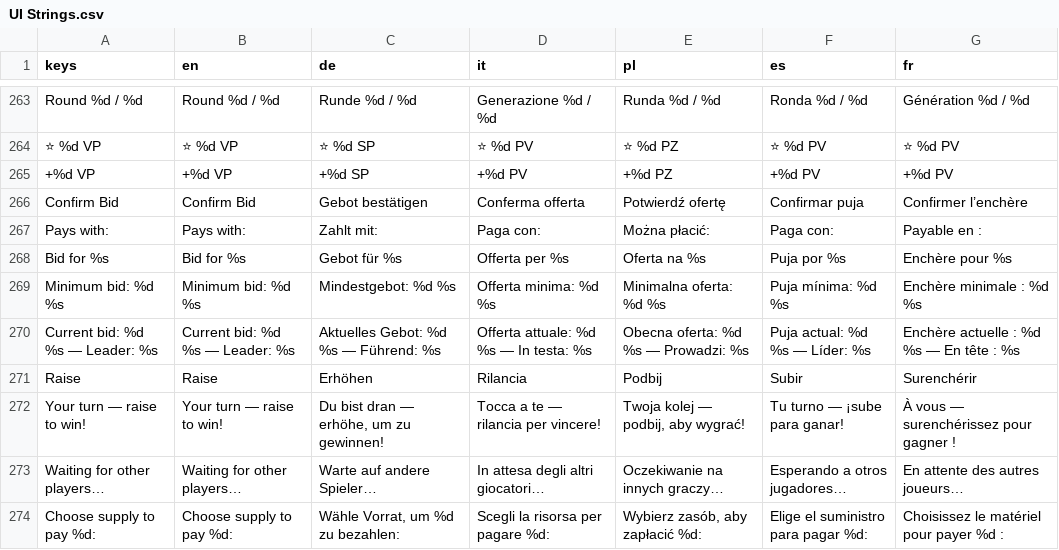
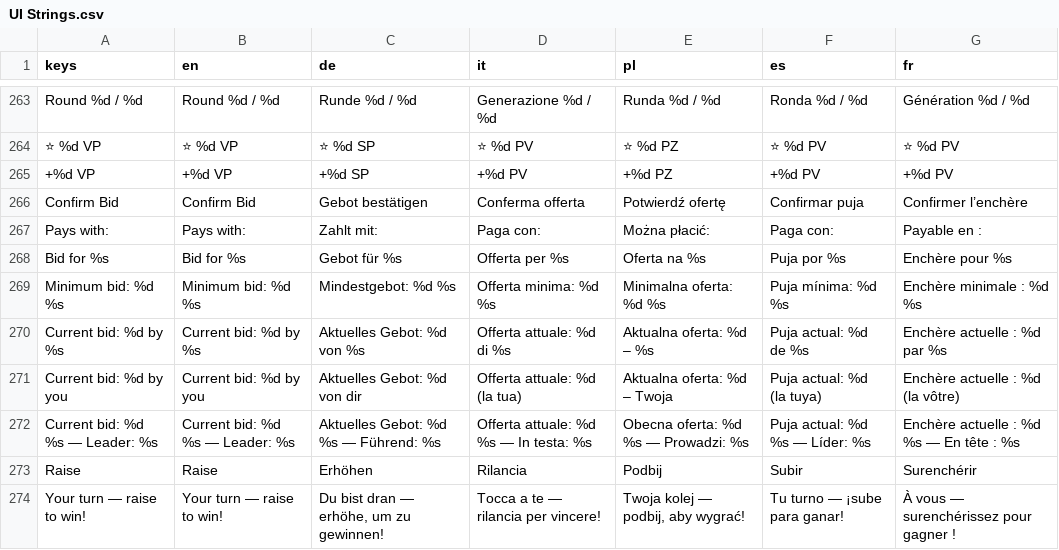
Before and after one commit to PixelPawel/generation-ship, a CSV file: Documents/HappyCapyGames/Generation Ship/digital/generation-ship/data/UI Strings.csv, drawn as a sheet; only a part is shown, gaps mark what is left out; the shorter side is filled out with more unchanged rows.

```diff
--- a/Documents/HappyCapyGames/Generation Ship/digital/generation-ship/data/UI Strings.csv
+++ b/Documents/HappyCapyGames/Generation Ship/digital/generation-ship/data/UI Strings.csv
@@ -269,2 +269,4 @@
 "Minimum bid: %d %s","Minimum bid: %d %s","Mindestgebot: %d %s","Offerta minima: %d %s","Minimalna oferta: %d %s","Puja mínima: %d %s","Enchère minimale : %d %s"
+"Current bid: %d by %s","Current bid: %d by %s","Aktuelles Gebot: %d von %s","Offerta attuale: %d di %s","Aktualna oferta: %d – %s","Puja actual: %d de %s","Enchère actuelle : %d par %s"
+"Current bid: %d by you","Current bid: %d by you","Aktuelles Gebot: %d von dir","Offerta attuale: %d (la tua)","Aktualna oferta: %d – Twoja","Puja actual: %d (la tuya)","Enchère actuelle : %d (la vôtre)"
 "Current bid: %d %s  —  Leader: %s","Current bid: %d %s  —  Leader: %s","Aktuelles Gebot: %d %s  —  Führend: %s","Offerta attuale: %d %s  —  In testa: %s","Obecna oferta: %d %s  —  Prowadzi: %s","Puja actual: %d %s  —  Líder: %s","Enchère actuelle : %d %s  —  En tête : %s"
```
Also changed, not shown: 8 other files.
